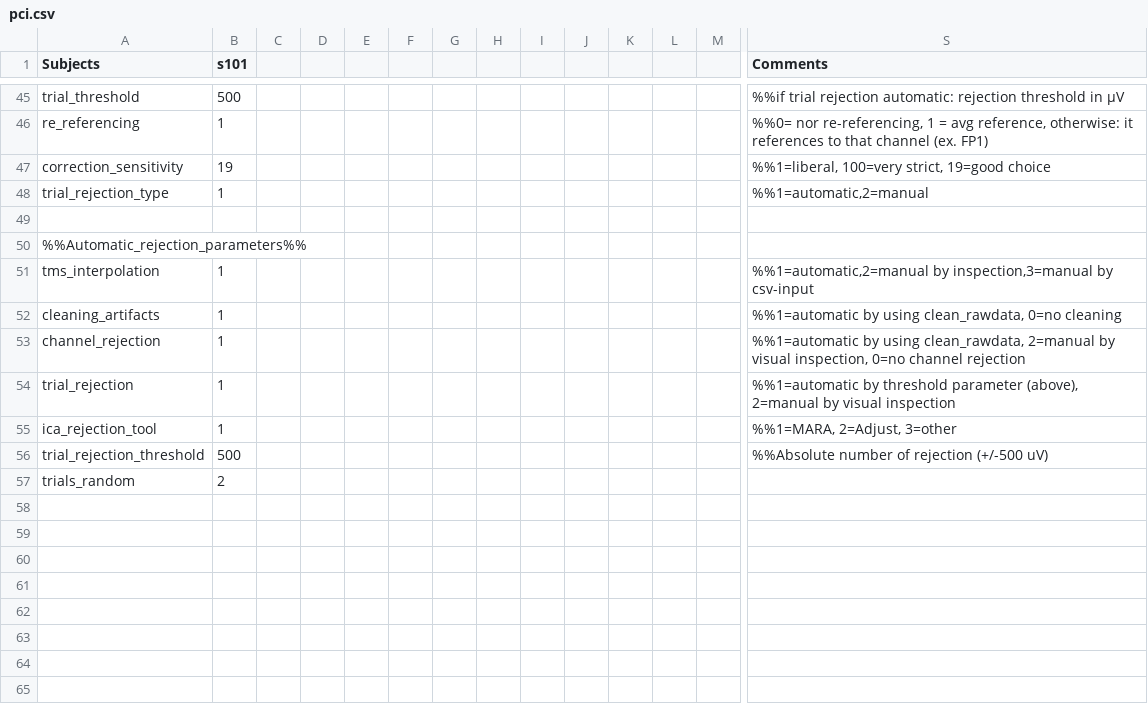
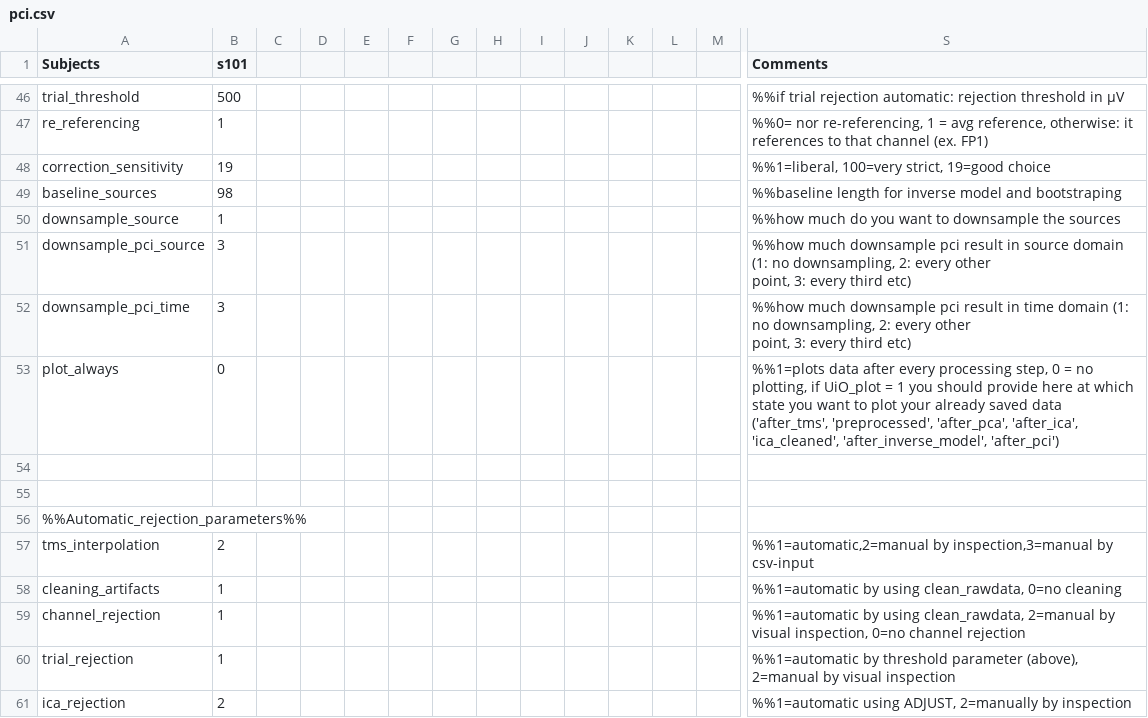
Before and after one commit to benjaminthuerer/eeg_analysis_suite, a CSV file: private/pci.csv, drawn as a sheet; only a part is shown, gaps mark what is left out; removed rows and columns are numbered as before the commit, all else as after; rows hold the shown columns only; ↵ is a line break in a cell; the diff covers the shown part only; the diff names each change by its address in the sheet, - before the commit and + after, or states it on an @@ line.

Commit message:
some modifications. Now everything should be up to date

```diff
--- a/private/pci.csv
+++ b/private/pci.csv
+row 49: baseline_sources | 98 |  |  |  |  |  |  |  |  |  |  |  | %%baseline length for inverse model and bootstraping
+row 50: downsample_source | 1 |  |  |  |  |  |  |  |  |  |  |  | %%how much do you want to downsample the sources
+row 51: downsample_pci_source | 3 |  |  |  |  |  |  |  |  |  |  |  | %%how much downsample pci result in source domain (1: no downsampling, 2: every other ↵ point, 3: every third etc)
+row 52: downsample_pci_time | 3 |  |  |  |  |  |  |  |  |  |  |  | %%how much downsample pci result in time domain (1: no downsampling, 2: every other ↵ point, 3: every third etc)
+row 53: plot_always | 0 |  |  |  |  |  |  |  |  |  |  |  | %%1=plots data after every processing step, 0 = no plotting, if UiO_plot = 1 you should provide here at which state you want to plot your already saved data ('after_tms', 'preprocessed', 'after_pca', 'after_ica', 'ica_cleaned', 'after_inverse_model', 'after_pci')
-row 54: trial_rejection_type | 1 |  |  |  |  |  |  |  |  |  |  |  | %%1=automatic,2=manual
+row 54: (empty)
-B57 (s101): 1
+B57 (s101): 2
-row 55: ica_rejection_tool | 1 |  |  |  |  |  |  |  |  |  |  |  | %%1=MARA, 2=Adjust, 3=other
-row 56: trial_rejection_threshold | 500 |  |  |  |  |  |  |  |  |  |  |  | %%Absolute number of rejection (+/-500 uV)
-row 57: trials_random | 2
+row 61: ica_rejection | 2 |  |  |  |  |  |  |  |  |  |  |  | %%1=automatic using ADJUST, 2=manually by inspection
```
Also changed, not shown: 3 added rows, 2 removed rows and 13 edited cells elsewhere in this file, 7 other files.
